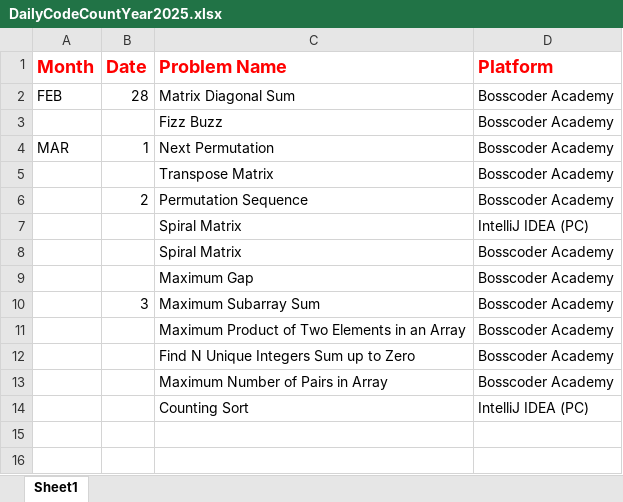
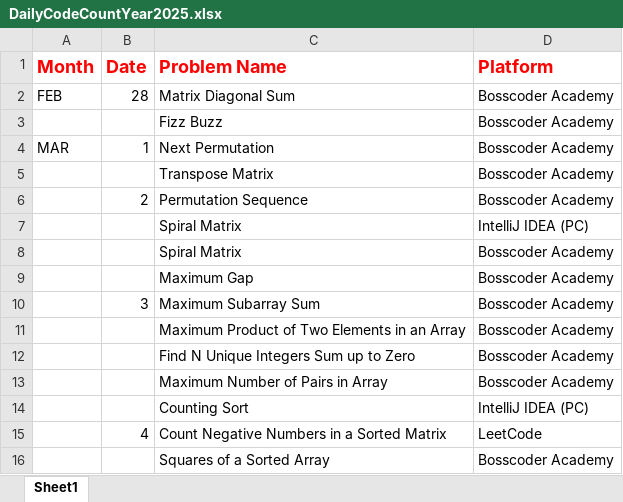
Before and after one commit to abadhesh01/Daily-Coading-2025, an Excel workbook: Year 2025/DailyCodeCountYear2025.xlsx, sheet Sheet1, drawn as a sheet; values as stored, in another font and other column widths than the file's, no borders; the diff names each change by its address in the sheet, - before the commit and + after, or states it on an @@ line.

```diff
--- a/Year 2025/DailyCodeCountYear2025.xlsx (sheet Sheet1)
+++ b/Year 2025/DailyCodeCountYear2025.xlsx (sheet Sheet1)
+row 15:  | 4 | Count Negative Numbers in a Sorted Matrix | LeetCode
+row 16:  |  | Squares of a Sorted Array | Bosscoder Academy
```
Also changed, not shown: 2 other files.
